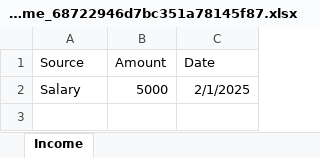
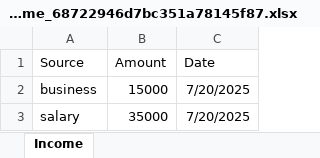
Before and after one commit to abdullah4nsari/EXPENSE-TRACKER-APP, an Excel workbook: backend/downloads/income/income_68722946d7bc351a78145f87.xlsx, sheet Income, drawn as a sheet; values as stored, in another font and other column widths than the file's, no borders; removed rows and columns are numbered as before the commit, all else as after; the diff names each change by its address in the sheet, - before the commit and + after, or states it on an @@ line.

```diff
--- a/backend/downloads/income/income_68722946d7bc351a78145f87.xlsx (sheet Income)
+++ b/backend/downloads/income/income_68722946d7bc351a78145f87.xlsx (sheet Income)
-row 2: Salary | 5000 | 2/1/2025
+row 2: business | 15000 | 7/20/2025
+row 3: salary | 35000 | 7/20/2025
```
Also changed, not shown: backend/downloads/expense/expense_68722946d7bc351a78145f87.xlsx, 28 other files.
